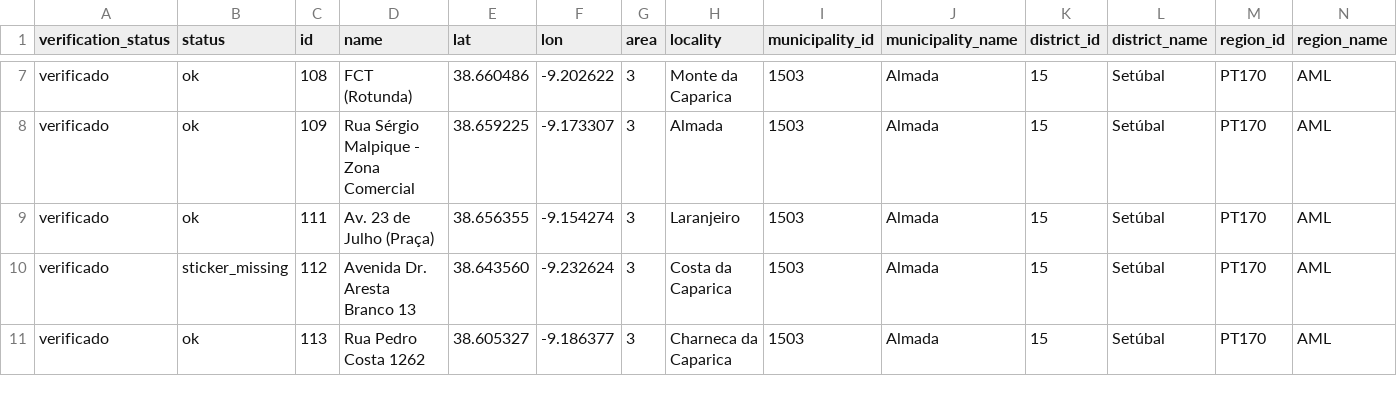
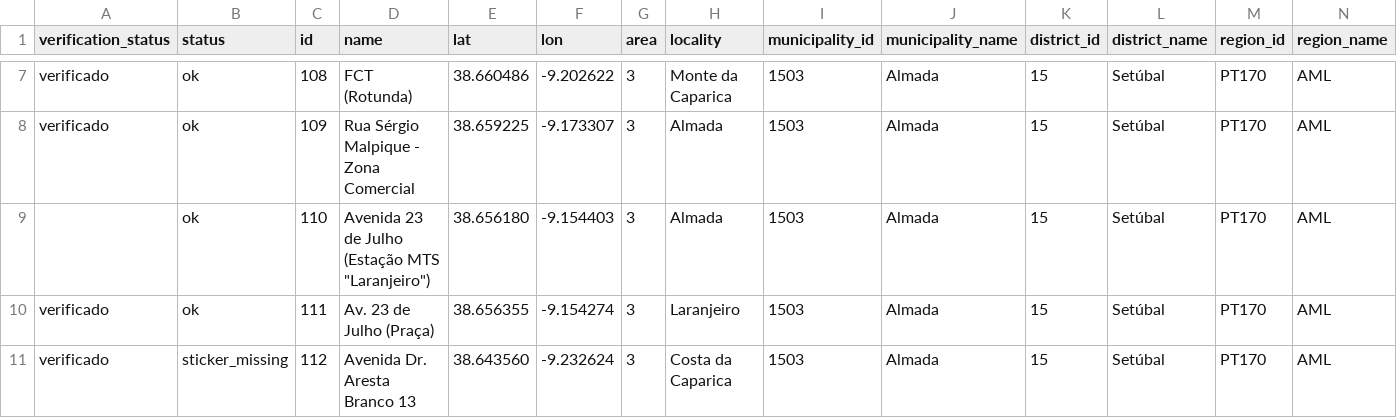
Before and after one commit to carrismetropolitana/datasets, a CSV file: facilities/pips/pips.csv, drawn as a sheet; only a part is shown, gaps mark what is left out; the shorter side is filled out with more unchanged rows; rows hold the shown columns only; the diff names each change by its address in the sheet, - before the commit and + after, or states it on an @@ line.

Commit message:
Update pips.csv

```diff
--- a/facilities/pips/pips.csv
+++ b/facilities/pips/pips.csv
+row 9:  | ok | 110 | Avenida 23 de Julho (Estação MTS "Laranjeiro") | 38.656180 | -9.154403 | 3 | Almada | 1503 | Almada | 15 | Setúbal | PT170 | AML
```
